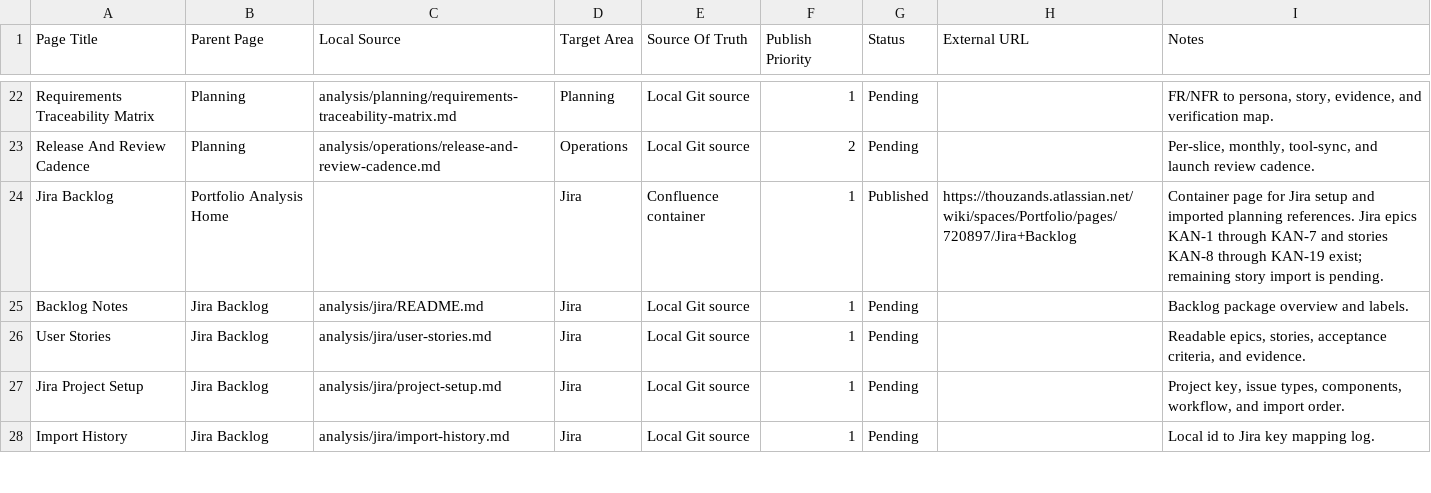
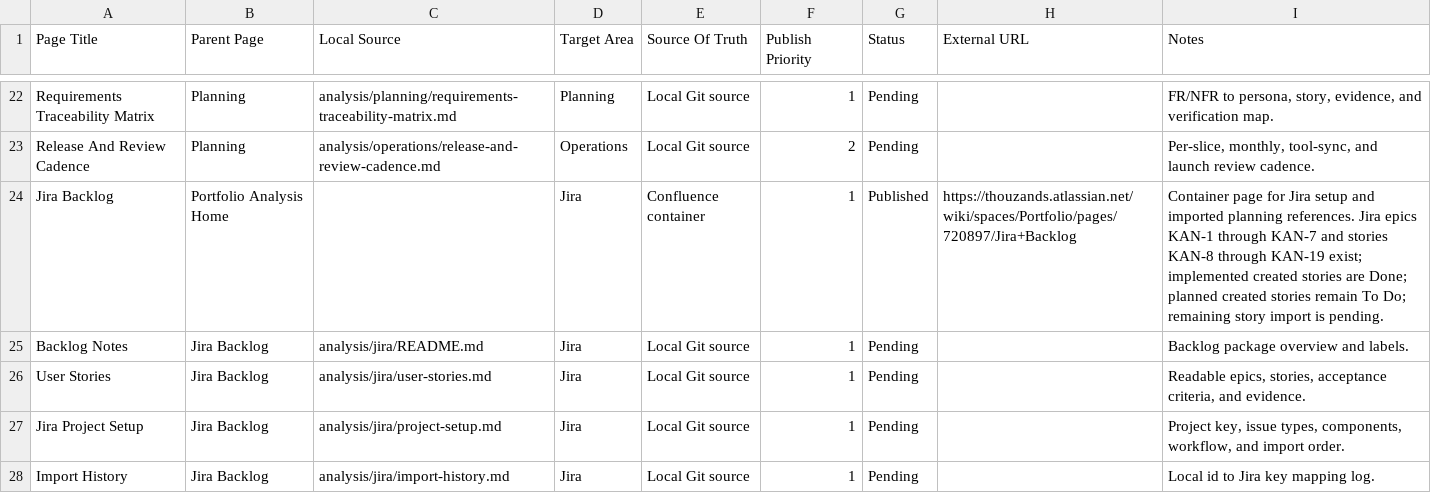
Before and after one commit to TheThouZands/portfolio, a CSV file: analysis/confluence/page-manifest.csv, drawn as a sheet; only a part is shown, gaps mark what is left out.

Commit message:
docs(analysis): sync jira status metadata [KAN-42]

```diff
--- a/analysis/confluence/page-manifest.csv
+++ b/analysis/confluence/page-manifest.csv
@@ -23,3 +23,3 @@ Page Title,Parent Page,Local Source,Target Area,Source Of Truth,Publish Priority
 "Release And Review Cadence","Planning","analysis/operations/release-and-review-cadence.md","Operations","Local Git source","2","Pending","","Per-slice, monthly, tool-sync, and launch review cadence."
-"Jira Backlog","Portfolio Analysis Home","","Jira","Confluence container","1","Published","https://thouzands.atlassian.net/wiki/spaces/Portfolio/pages/720897/Jira+Backlog","Container page for Jira setup and imported planning references. Jira epics KAN-1 through KAN-7 and stories KAN-8 through KAN-19 exist; remaining story import is pending."
+"Jira Backlog","Portfolio Analysis Home","","Jira","Confluence container","1","Published","https://thouzands.atlassian.net/wiki/spaces/Portfolio/pages/720897/Jira+Backlog","Container page for Jira setup and imported planning references. Jira epics KAN-1 through KAN-7 and stories KAN-8 through KAN-19 exist; implemented created stories are Done; planned created stories remain To Do; remaining story import is pending."
 "Backlog Notes","Jira Backlog","analysis/jira/README.md","Jira","Local Git source","1","Pending","","Backlog package overview and labels."
```
Also changed, not shown: 2 other files.
